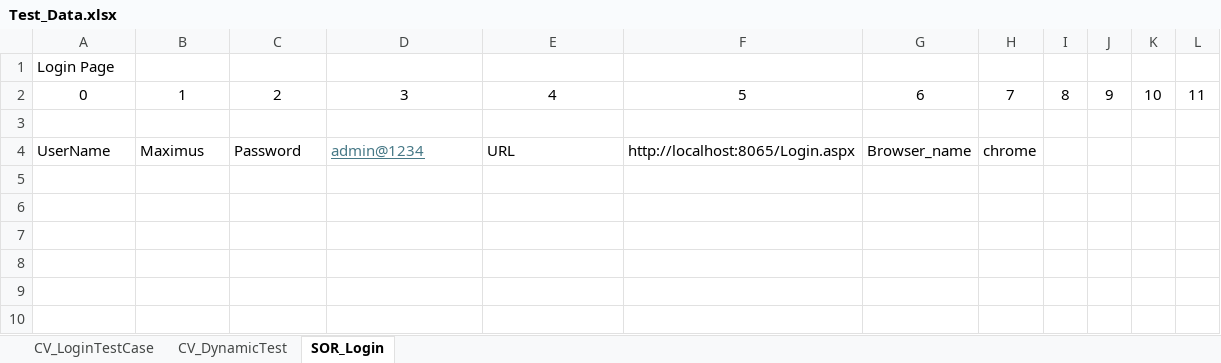
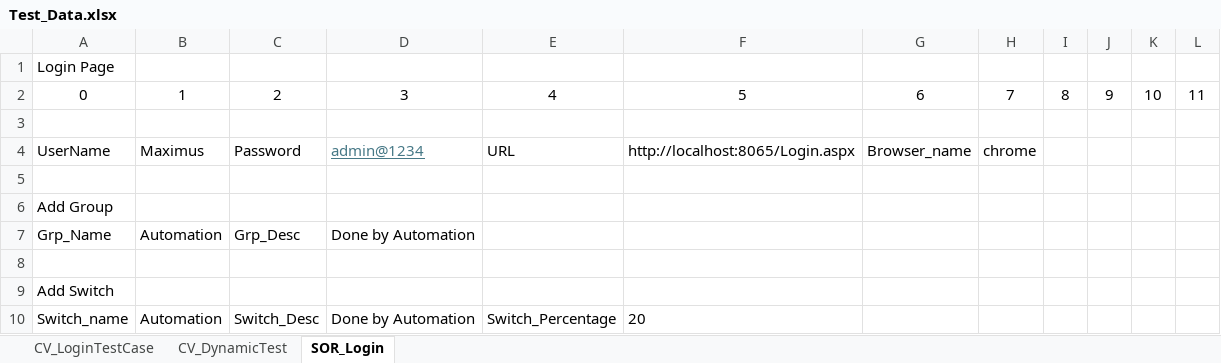
Before and after one commit to Rmane1991/SOR, an Excel workbook: src/main/java/SOR_resources_Playwright/Test_Data.xlsx, sheet SOR_Login, drawn as a sheet; values as stored, in another font and other column widths than the file's, no borders; the diff names each change by its address in the sheet, - before the commit and + after, or states it on an @@ line.

```diff
--- a/src/main/java/SOR_resources_Playwright/Test_Data.xlsx (sheet SOR_Login)
+++ b/src/main/java/SOR_resources_Playwright/Test_Data.xlsx (sheet SOR_Login)
+row 5: (empty)
+row 6: Add Group
+row 7: Grp_Name | Automation | Grp_Desc | Done by Automation
+row 8: (empty)
+row 9: Add Switch
+row 10: Switch_name | Automation | Switch_Desc | Done by Automation | Switch_Percentage | 20
```
Also changed, not shown: src/main/java/SOR_resources/Test_Data.xlsx, target/classes/SOR_resources/Test_Data.xlsx, 51 other files.
